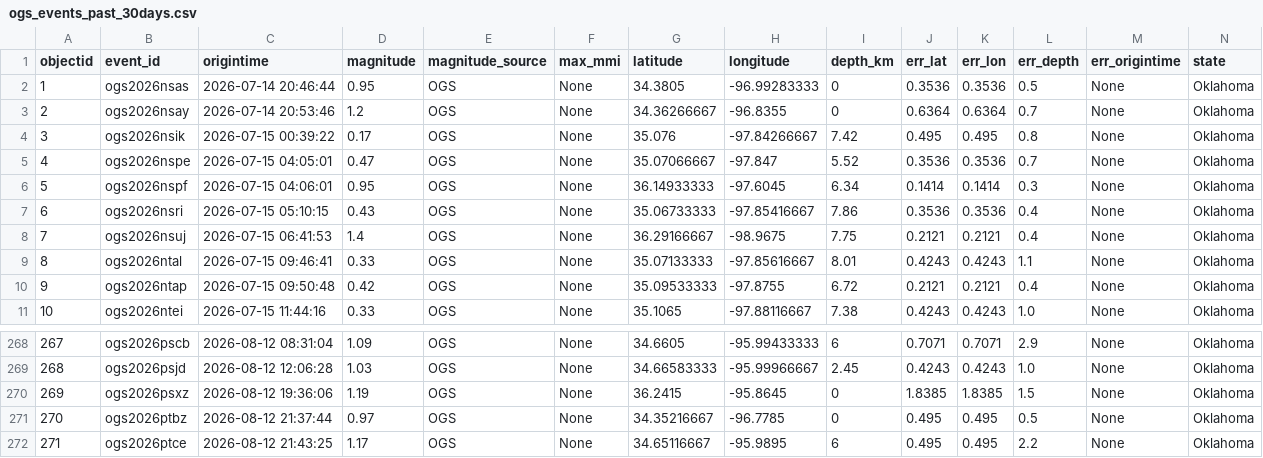
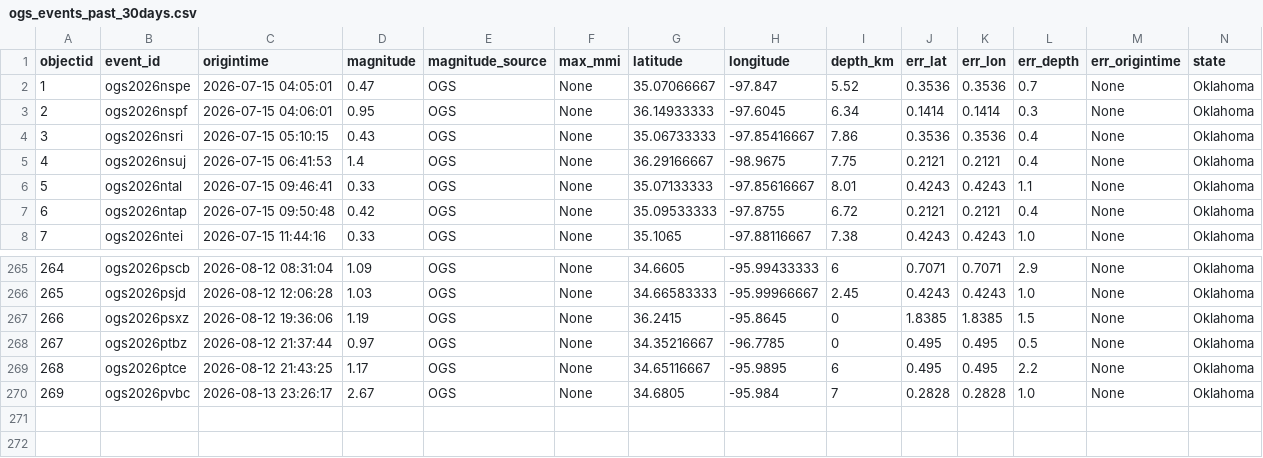
Before and after one commit to Hy-X/OGS_Catalog_Update, a CSV file: ogs_events_past_30days.csv, drawn as a sheet; only a part is shown, gaps mark what is left out; removed rows and columns are numbered as before the commit, all else as after; rows hold the shown columns only; the diff names each change by its address in the sheet, - before the commit and + after, or states it on an @@ line.

```diff
--- a/ogs_events_past_30days.csv
+++ b/ogs_events_past_30days.csv
-row 2: 1 | ogs2026nsas | 2026-07-14 20:46:44 | 0.95 | OGS | None | 34.3805 | -96.99283333 | 0 | 0.3536 | 0.3536 | 0.5 | None | Oklahoma
-row 3: 2 | ogs2026nsay | 2026-07-14 20:53:46 | 1.2 | OGS | None | 34.36266667 | -96.8355 | 0 | 0.6364 | 0.6364 | 0.7 | None | Oklahoma
-row 4: 3 | ogs2026nsik | 2026-07-15 00:39:22 | 0.17 | OGS | None | 35.076 | -97.84266667 | 7.42 | 0.495 | 0.495 | 0.8 | None | Oklahoma
@@ column A (objectid) renumbered between rows 2 and 269 @@
+row 270: 269 | ogs2026pvbc | 2026-08-13 23:26:17 | 2.67 | OGS | None | 34.6805 | -95.984 | 7 | 0.2828 | 0.2828 | 1.0 | None | Oklahoma
```
Also changed, not shown: ogs_events_past_1days.csv, ogs_events_past_7days.csv, 1 other file.
